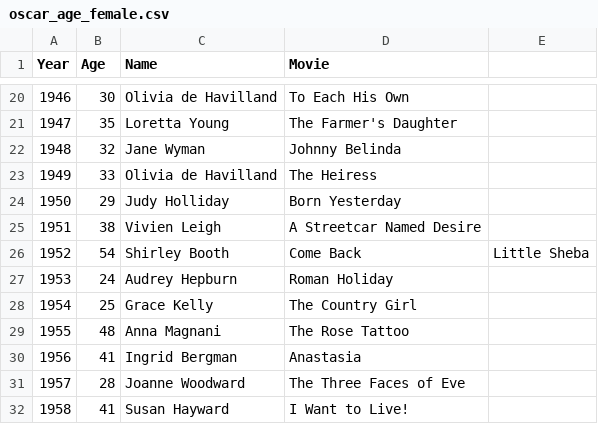
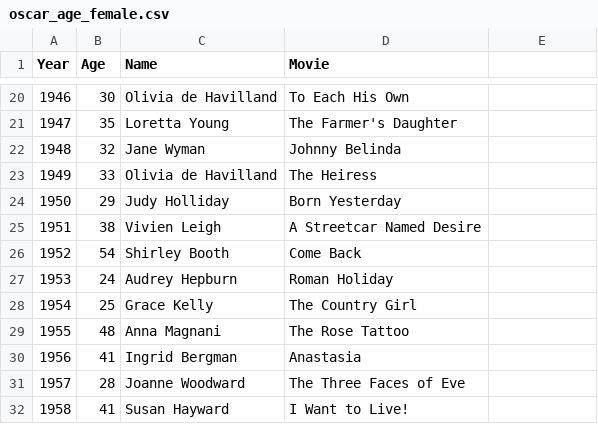
Before and after one commit to DashineePARMANUM/statistics-projects-summer-2025, a CSV file: Python_Data_Analysis/Python_Datasets/oscar_age_female.csv, drawn as a sheet; only a part is shown, gaps mark what is left out; the diff names each change by its address in the sheet, - before the commit and + after, or states it on an @@ line.

Commit message:
Update oscar_age_female.csv

```diff
--- a/Python_Data_Analysis/Python_Datasets/oscar_age_female.csv
+++ b/Python_Data_Analysis/Python_Datasets/oscar_age_female.csv
-E26: Little Sheba
+E26: (empty)
```
